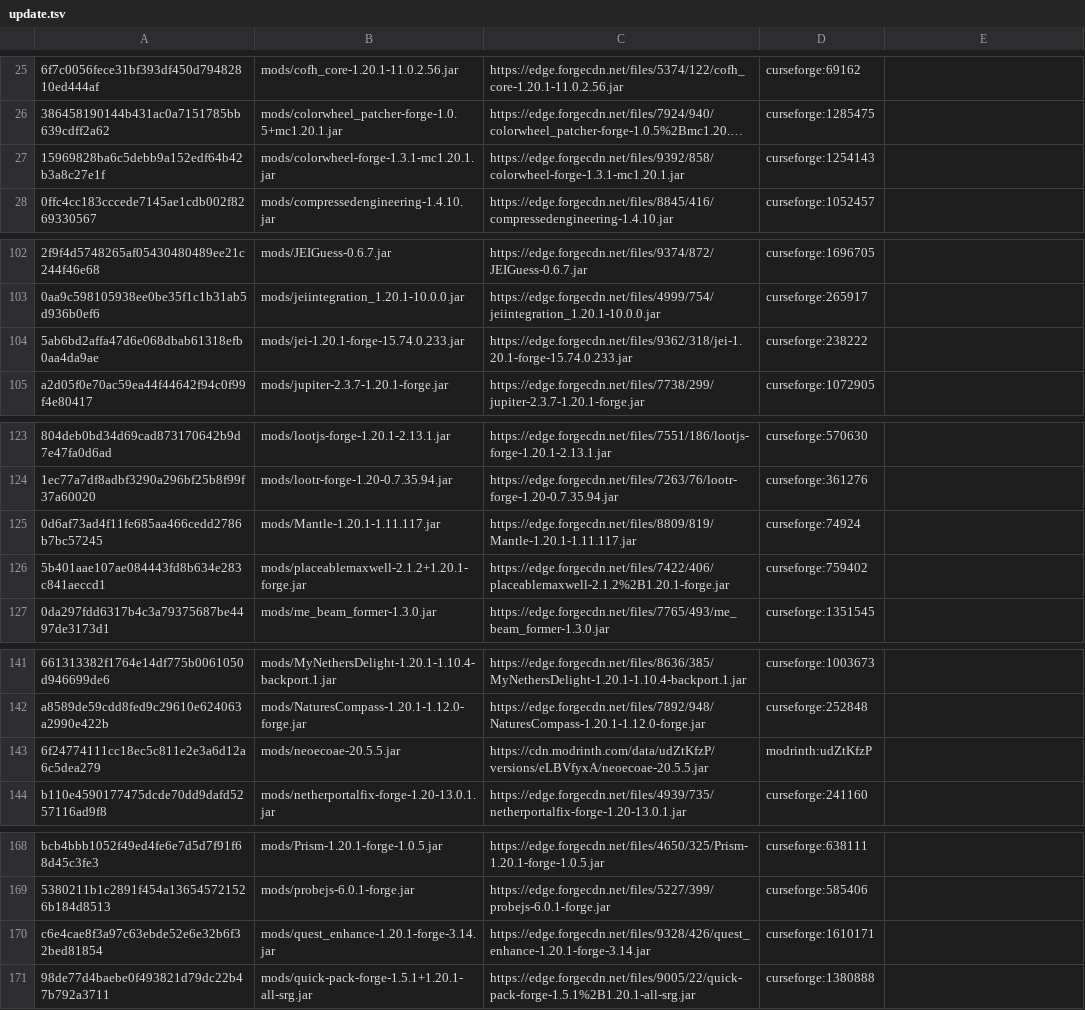
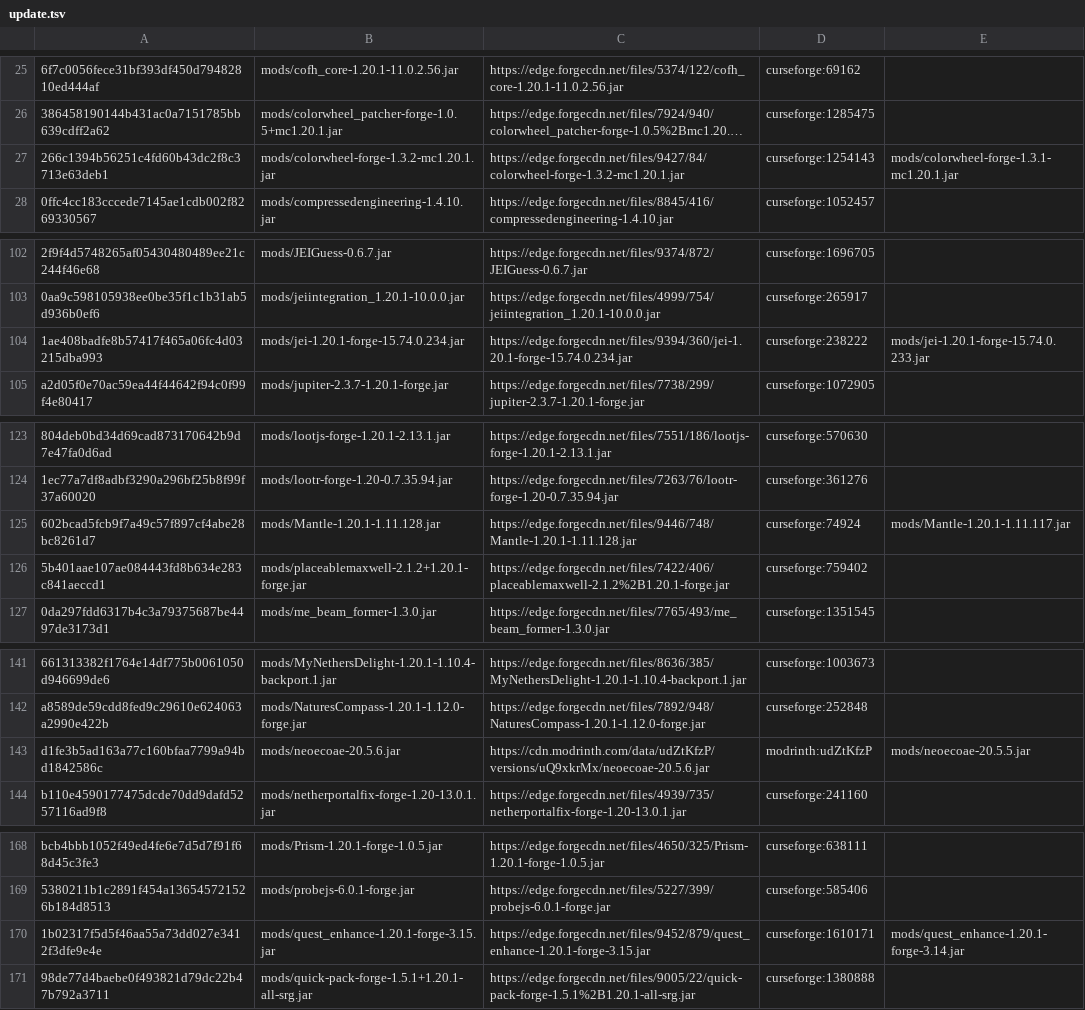
Before and after one commit to Eternal-Snowstorm/Create-Mechanism-and-Innovation, a TSV file: updater/update.tsv, drawn as a sheet; only a part is shown, gaps mark what is left out; long unchanged cells end in …; the diff covers the shown part only; the diff names each change by its address in the sheet, - before the commit and + after, or states it on an @@ line.

```diff
--- a/updater/update.tsv
+++ b/updater/update.tsv
-A27: 15969828ba6c5debb9a152edf64b42b3a8c27e1f
+A27: 266c1394b56251c4fd60b43dc2f8c3713e63deb1
-B27: mods/colorwheel-forge-1.3.1-mc1.20.1.jar
+B27: mods/colorwheel-forge-1.3.2-mc1.20.1.jar
-C27: https://edge.forgecdn.net/files/9392/858/colorwheel-forge-1.3.1-mc1.20.1.jar
+C27: https://edge.forgecdn.net/files/9427/84/colorwheel-forge-1.3.2-mc1.20.1.jar
-E27: (empty)
+E27: mods/colorwheel-forge-1.3.1-mc1.20.1.jar
-A104: 5ab6bd2affa47d6e068dbab61318efb0aa4da9ae
+A104: 1ae408badfe8b57417f465a06fc4d03215dba993
-B104: mods/jei-1.20.1-forge-15.74.0.233.jar
+B104: mods/jei-1.20.1-forge-15.74.0.234.jar
-C104: https://edge.forgecdn.net/files/9362/318/jei-1.20.1-forge-15.74.0.233.jar
+C104: https://edge.forgecdn.net/files/9394/360/jei-1.20.1-forge-15.74.0.234.jar
-E104: (empty)
+E104: mods/jei-1.20.1-forge-15.74.0.233.jar
-A125: 0d6af73ad4f11fe685aa466cedd2786b7bc57245
+A125: 602bcad5fcb9f7a49c57f897cf4abe28bc8261d7
-B125: mods/Mantle-1.20.1-1.11.117.jar
+B125: mods/Mantle-1.20.1-1.11.128.jar
-C125: https://edge.forgecdn.net/files/8809/819/Mantle-1.20.1-1.11.117.jar
+C125: https://edge.forgecdn.net/files/9446/748/Mantle-1.20.1-1.11.128.jar
-E125: (empty)
+E125: mods/Mantle-1.20.1-1.11.117.jar
-A143: 6f24774111cc18ec5c811e2e3a6d12a6c5dea279
+A143: d1fe3b5ad163a77c160bfaa7799a94bd1842586c
-B143: mods/neoecoae-20.5.5.jar
+B143: mods/neoecoae-20.5.6.jar
-C143: https://cdn.modrinth.com/data/udZtKfzP/versions/eLBVfyxA/neoecoae-20.5.5.jar
+C143: https://cdn.modrinth.com/data/udZtKfzP/versions/uQ9xkrMx/neoecoae-20.5.6.jar
-E143: (empty)
+E143: mods/neoecoae-20.5.5.jar
-A170: c6e4cae8f3a97c63ebde52e6e32b6f32bed81854
+A170: 1b02317f5d5f46aa55a73dd027e3412f3dfe9e4e
-B170: mods/quest_enhance-1.20.1-forge-3.14.jar
+B170: mods/quest_enhance-1.20.1-forge-3.15.jar
-C170: https://edge.forgecdn.net/files/9328/426/quest_enhance-1.20.1-forge-3.14.jar
+C170: https://edge.forgecdn.net/files/9452/879/quest_enhance-1.20.1-forge-3.15.jar
-E170: (empty)
+E170: mods/quest_enhance-1.20.1-forge-3.14.jar
```
Also changed, not shown: 7 added rows, 7 removed rows and 20 edited cells elsewhere in this file, updater/delete.tsv, 18 other files.
